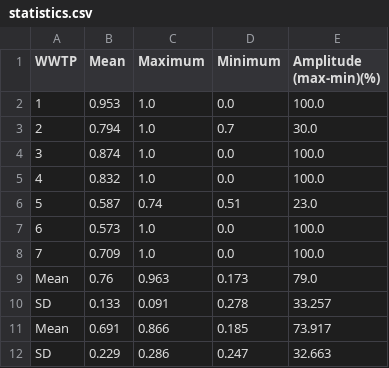
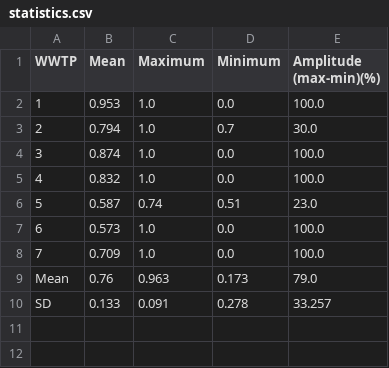
Before and after one commit to socd06/data_envelopment_analysis, a CSV file: results/ignore-over-max/statistics.csv, drawn as a sheet.

Commit message:
chore: reorganize data files and notebooks folder

```diff
--- a/results/ignore-over-max/statistics.csv
+++ b/results/ignore-over-max/statistics.csv
@@ -10,3 +10 @@ Mean,0.76,0.963,0.173,79.0
 SD,0.133,0.091,0.278,33.257
-Mean,0.691,0.866,0.185,73.917
-SD,0.229,0.286,0.247,32.663
```
Also changed, not shown: 12 other files.
